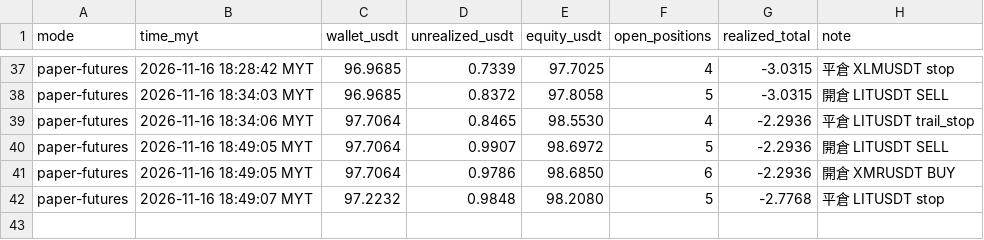
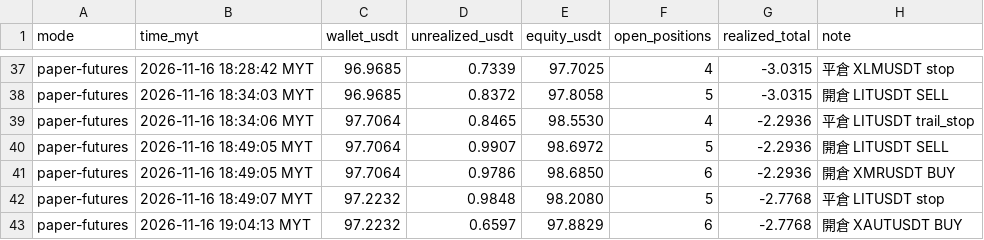
Before and after one commit to allenzeng060-lgtm/trade-dashboard, a CSV file: data/ledgers/trading-journal/futures_hf15m/equity.csv, drawn as a sheet; only a part is shown, gaps mark what is left out; the diff names each change by its address in the sheet, - before the commit and + after, or states it on an @@ line.

```diff
--- a/data/ledgers/trading-journal/futures_hf15m/equity.csv
+++ b/data/ledgers/trading-journal/futures_hf15m/equity.csv
+row 43: paper-futures | 2026-11-16 19:04:13 MYT | 97.2232 | 0.6597 | 97.8829 | 6 | -2.7768 | 開倉 XAUTUSDT BUY
```
Also changed, not shown: data/ledgers/trading-journal/futures_1h/equity.csv, 22 other files.
